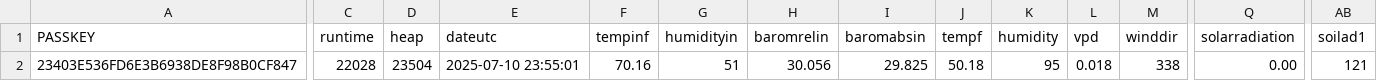
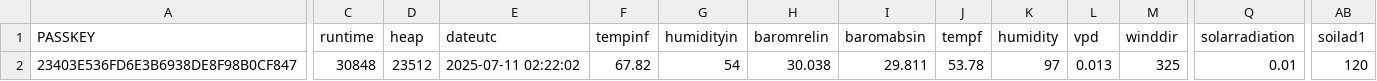
Before and after one commit to wetterzerbst/wetterdaten, a CSV file: data/live.csv, drawn as a sheet; only a part is shown, gaps mark what is left out; the diff covers the shown part only; the diff names each change by its address in the sheet, - before the commit and + after, or states it on an @@ line.

```diff
--- a/data/live.csv
+++ b/data/live.csv
-C2 (runtime): 22028
+C2 (runtime): 30848
-D2 (heap): 23504
+D2 (heap): 23512
-E2 (dateutc): 2025-07-10 23:55:01
+E2 (dateutc): 2025-07-11 02:22:02
-F2 (tempinf): 70.16
+F2 (tempinf): 67.82
-G2 (humidityin): 51
+G2 (humidityin): 54
-H2 (baromrelin): 30.056
+H2 (baromrelin): 30.038
-I2 (baromabsin): 29.825
+I2 (baromabsin): 29.811
-J2 (tempf): 50.18
+J2 (tempf): 53.78
-K2 (humidity): 95
+K2 (humidity): 97
-L2 (vpd): 0.018
+L2 (vpd): 0.013
-M2 (winddir): 338
+M2 (winddir): 325
-Q2 (solarradiation): 0.00
+Q2 (solarradiation): 0.01
-AB2 (soilad1): 121
+AB2 (soilad1): 120
```
Also changed, not shown: 5 edited cells elsewhere in this file, 2 other files.
